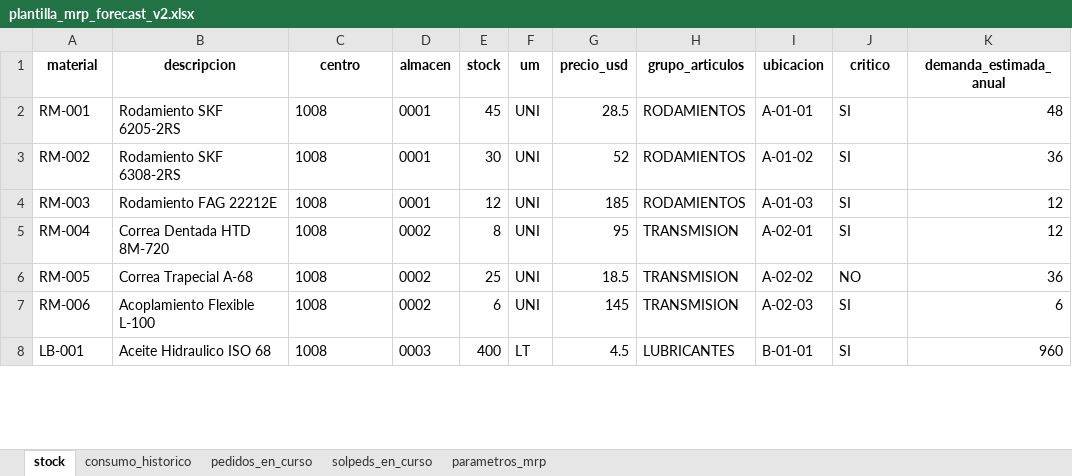
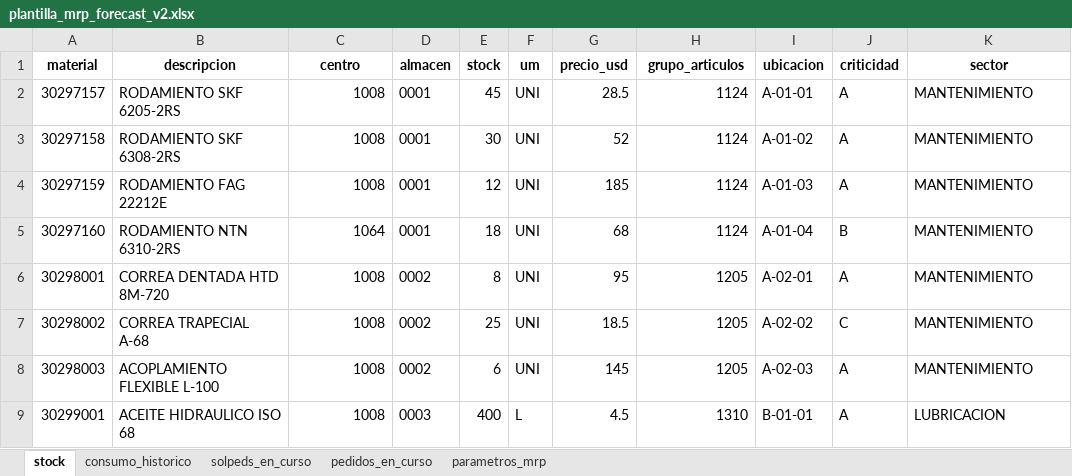
Before and after one commit to manuelremon/SPMSystem2.0, an Excel workbook: frontend/public/templates/plantilla_mrp_forecast_v2.xlsx, sheet stock, drawn as a sheet; only a part is shown; values as stored, in another font and other column widths than the file's, no borders; addresses are those after the commit; the diff covers the shown part only; the diff names each change by its address in the sheet, - before the commit and + after, or states it on an @@ line.

```diff
--- a/frontend/public/templates/plantilla_mrp_forecast_v2.xlsx (sheet stock)
+++ b/frontend/public/templates/plantilla_mrp_forecast_v2.xlsx (sheet stock)
@@ sheet tab order changed: stock | consumo_historico | solpeds_en_curso | pedidos_en_curso | parametros_mrp @@
-J1: critico
+J1: criticidad
-K1: demanda_estimada_anual
+K1: sector
-A2 (material): RM-001
+A2 (material): 30297157
-B2 (descripcion): Rodamiento SKF 6205-2RS
+B2 (descripcion): RODAMIENTO SKF 6205-2RS
-C2:C4 alignment: left
+C2:C4 alignment: right
-H2:H4 (grupo_articulos): RODAMIENTOS
+H2:H4 (grupo_articulos): 1124
-J2:J4 (criticidad): SI
+J2:J4 (criticidad): A
-K2 (sector): 48
+K2 (sector): MANTENIMIENTO
-A3 (material): RM-002
+A3 (material): 30297158
-B3 (descripcion): Rodamiento SKF 6308-2RS
+B3 (descripcion): RODAMIENTO SKF 6308-2RS
-K3 (sector): 36
+K3 (sector): MANTENIMIENTO
-A4 (material): RM-003
+A4 (material): 30297159
-B4 (descripcion): Rodamiento FAG 22212E
+B4 (descripcion): RODAMIENTO FAG 22212E
-K4 (sector): 12
+K4 (sector): MANTENIMIENTO
+row 5: 30297160 | RODAMIENTO NTN 6310-2RS | 1064 | 0001 | 18 | UNI | 68 | 1124 | A-01-04 | B | MANTENIMIENTO
-A6 (material): RM-004
+A6 (material): 30298001
-B6 (descripcion): Correa Dentada HTD 8M-720
+B6 (descripcion): CORREA DENTADA HTD 8M-720
-C6:C9 alignment: left
+C6:C9 alignment: right
-H6:H8 (grupo_articulos): TRANSMISION
+H6:H8 (grupo_articulos): 1205
-J6 (criticidad): SI
+J6 (criticidad): A
-K6 (sector): 12
+K6 (sector): MANTENIMIENTO
-A7 (material): RM-005
+A7 (material): 30298002
-B7 (descripcion): Correa Trapecial A-68
+B7 (descripcion): CORREA TRAPECIAL A-68
-J7 (criticidad): NO
+J7 (criticidad): C
-K7 (sector): 36
+K7 (sector): MANTENIMIENTO
-A8 (material): RM-006
+A8 (material): 30298003
-B8 (descripcion): Acoplamiento Flexible L-100
+B8 (descripcion): ACOPLAMIENTO FLEXIBLE L-100
-J8:J9 (criticidad): SI
+J8:J9 (criticidad): A
-K8 (sector): 6
+K8 (sector): MANTENIMIENTO
-A9 (material): LB-001
+A9 (material): 30299001
-B9 (descripcion): Aceite Hidraulico ISO 68
+B9 (descripcion): ACEITE HIDRAULICO ISO 68
-F9 (um): LT
+F9 (um): L
-H9 (grupo_articulos): LUBRICANTES
+H9 (grupo_articulos): 1310
-K9 (sector): 960
+K9 (sector): LUBRICACION
```
Also changed, not shown: 14 added rows, 14 removed rows, 56 edited cells and cell formats elsewhere in this sheet, sheet consumo_historico, sheet solpeds_en_curso, sheet pedidos_en_curso, sheet parametros_mrp, 5 other files.
